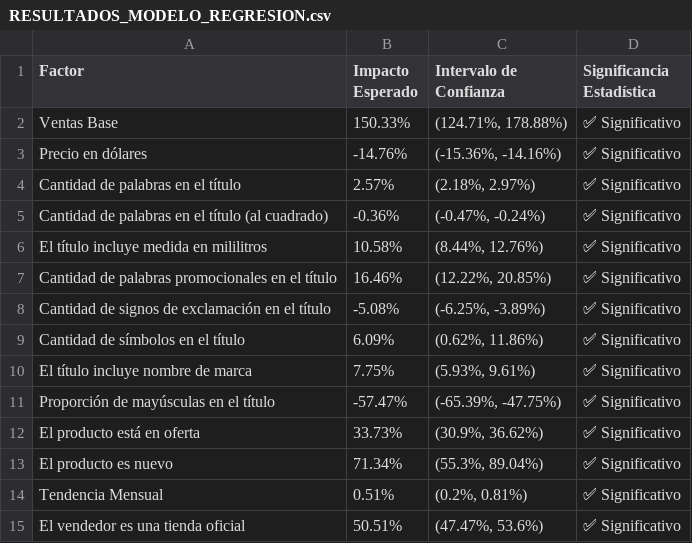
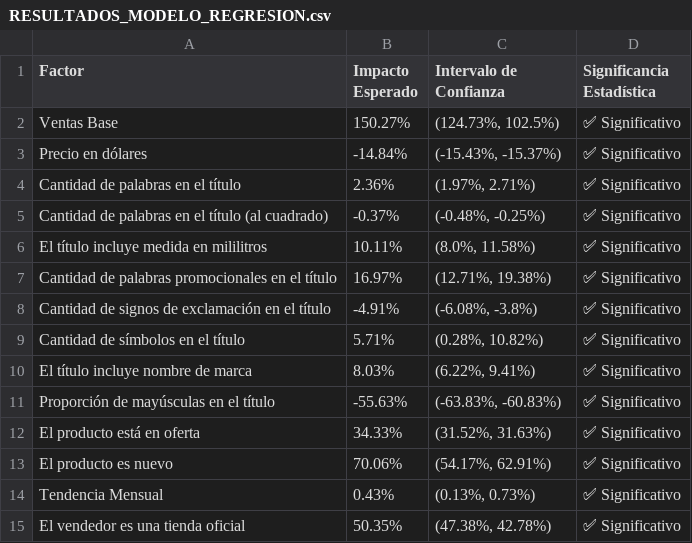
Before and after one commit to GeronimoFretes/test_data_analytics, a CSV file: Test_Analytics/DATOS/RESULTADOS_MODELO_REGRESION/RESULTADOS_MODELO_REGRESION.csv, drawn as a sheet.

```diff
--- a/Test_Analytics/DATOS/RESULTADOS_MODELO_REGRESION/RESULTADOS_MODELO_REGRESION.csv
+++ b/Test_Analytics/DATOS/RESULTADOS_MODELO_REGRESION/RESULTADOS_MODELO_REGRESION.csv
@@ -1,15 +1,15 @@
 Factor,Impacto Esperado,Intervalo de Confianza,Significancia Estadística
-Ventas Base,150.33%,"(124.71%, 178.88%)",✅ Significativo
-Precio en dólares,-14.76%,"(-15.36%, -14.16%)",✅ Significativo
-Cantidad de palabras en el título,2.57%,"(2.18%, 2.97%)",✅ Significativo
-Cantidad de palabras en el título (al cuadrado),-0.36%,"(-0.47%, -0.24%)",✅ Significativo
-El título incluye medida en mililitros,10.58%,"(8.44%, 12.76%)",✅ Significativo
-Cantidad de palabras promocionales en el título,16.46%,"(12.22%, 20.85%)",✅ Significativo
-Cantidad de signos de exclamación en el título,-5.08%,"(-6.25%, -3.89%)",✅ Significativo
-Cantidad de símbolos en el título,6.09%,"(0.62%, 11.86%)",✅ Significativo
-El título incluye nombre de marca,7.75%,"(5.93%, 9.61%)",✅ Significativo
-Proporción de mayúsculas en el título,-57.47%,"(-65.39%, -47.75%)",✅ Significativo
-El producto está en oferta,33.73%,"(30.9%, 36.62%)",✅ Significativo
-El producto es nuevo,71.34%,"(55.3%, 89.04%)",✅ Significativo
-Tendencia Mensual,0.51%,"(0.2%, 0.81%)",✅ Significativo
-El vendedor es una tienda oficial,50.51%,"(47.47%, 53.6%)",✅ Significativo
+Ventas Base,150.27%,"(124.73%, 102.5%)",✅ Significativo
+Precio en dólares,-14.84%,"(-15.43%, -15.37%)",✅ Significativo
+Cantidad de palabras en el título,2.36%,"(1.97%, 2.71%)",✅ Significativo
+Cantidad de palabras en el título (al cuadrado),-0.37%,"(-0.48%, -0.25%)",✅ Significativo
+El título incluye medida en mililitros,10.11%,"(8.0%, 11.58%)",✅ Significativo
+Cantidad de palabras promocionales en el título,16.97%,"(12.71%, 19.38%)",✅ Significativo
+Cantidad de signos de exclamación en el título,-4.91%,"(-6.08%, -3.8%)",✅ Significativo
+Cantidad de símbolos en el título,5.71%,"(0.28%, 10.82%)",✅ Significativo
+El título incluye nombre de marca,8.03%,"(6.22%, 9.41%)",✅ Significativo
+Proporción de mayúsculas en el título,-55.63%,"(-63.83%, -60.83%)",✅ Significativo
+El producto está en oferta,34.33%,"(31.52%, 31.63%)",✅ Significativo
+El producto es nuevo,70.06%,"(54.17%, 62.91%)",✅ Significativo
+Tendencia Mensual,0.43%,"(0.13%, 0.73%)",✅ Significativo
+El vendedor es una tienda oficial,50.35%,"(47.38%, 42.78%)",✅ Significativo
```
Also changed, not shown: 2 other files.
